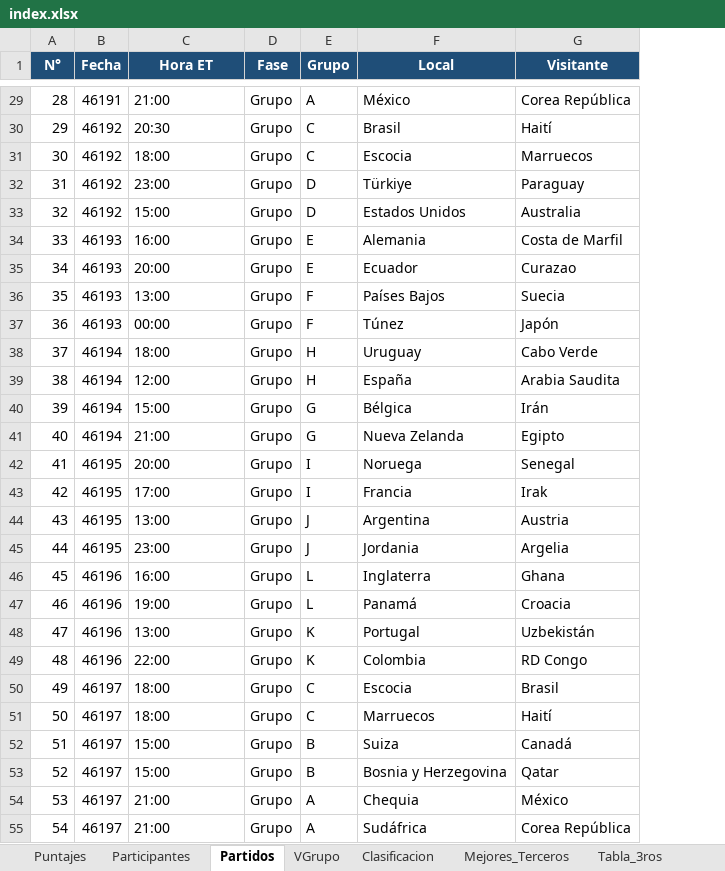
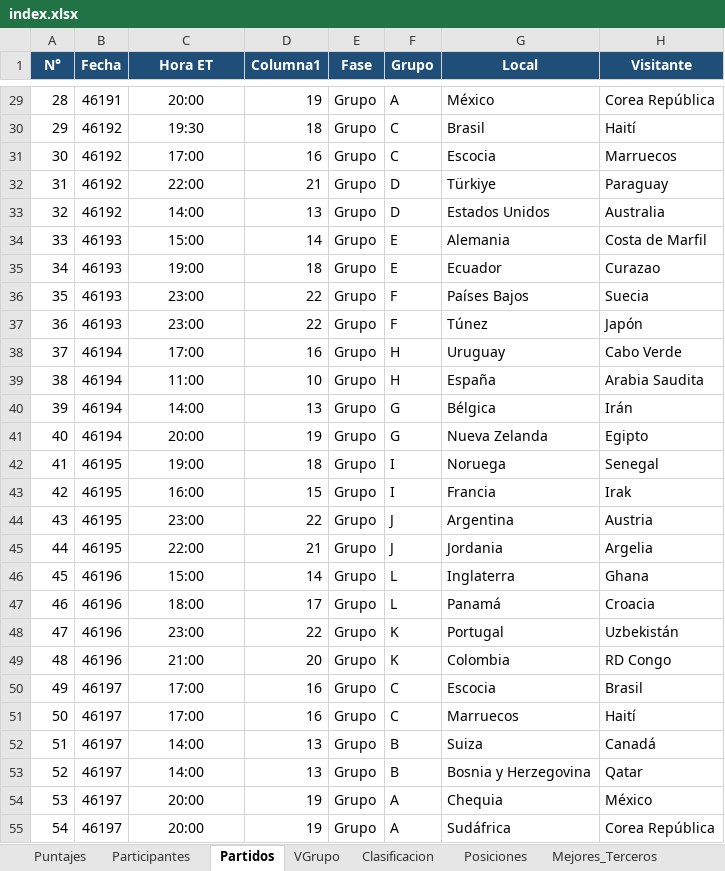
Before and after one commit to jecepa/polla, an Excel workbook: index.xlsx, sheet Partidos, drawn as a sheet; only a part is shown, gaps mark what is left out; values as stored, in another font and other column widths than the file's, no borders; table styles not drawn; the diff covers the shown part only; the diff names each change by its address in the sheet, - before the commit and + after, or states it on an @@ line.

```diff
--- a/index.xlsx (sheet Partidos)
+++ b/index.xlsx (sheet Partidos)
+sheet tab: Posiciones
+column D (Columna1), rows 29-55: 19 | 18 | 16 | 21 | 13 | 14 | 18 | 22 | 22 | 16 | 10 | 13 | 19 | 18 | 15 | 22 | 21 | 14 | 17 | 22 | 20 | 16 | 16 | 13 | 13 | 19 | 19
-C29:C55 alignment: left
+C29:C55 alignment: center
-C29 (Hora ET): 21:00
+C29 (Hora ET): 20:00
-C30 (Hora ET): 20:30
+C30 (Hora ET): 19:30
-C31 (Hora ET): 18:00
+C31 (Hora ET): 17:00
-C32 (Hora ET): 23:00
+C32 (Hora ET): 22:00
-C33 (Hora ET): 15:00
+C33 (Hora ET): 14:00
-C34 (Hora ET): 16:00
+C34 (Hora ET): 15:00
-C35 (Hora ET): 20:00
+C35 (Hora ET): 19:00
-C36 (Hora ET): 13:00
+C36 (Hora ET): 23:00
-C37 (Hora ET): 00:00
+C37 (Hora ET): 23:00
-C38 (Hora ET): 18:00
+C38 (Hora ET): 17:00
-C39 (Hora ET): 12:00
+C39 (Hora ET): 11:00
-C40 (Hora ET): 15:00
+C40 (Hora ET): 14:00
-C41 (Hora ET): 21:00
+C41 (Hora ET): 20:00
-C42 (Hora ET): 20:00
+C42 (Hora ET): 19:00
-C43 (Hora ET): 17:00
+C43 (Hora ET): 16:00
-C44 (Hora ET): 13:00
+C44 (Hora ET): 23:00
-C45 (Hora ET): 23:00
+C45 (Hora ET): 22:00
-C46 (Hora ET): 16:00
+C46 (Hora ET): 15:00
-C47 (Hora ET): 19:00
+C47 (Hora ET): 18:00
-C48 (Hora ET): 13:00
+C48 (Hora ET): 23:00
-C49 (Hora ET): 22:00
+C49 (Hora ET): 21:00
-C50:C51 (Hora ET): 18:00
+C50:C51 (Hora ET): 17:00
-C52:C53 (Hora ET): 15:00
+C52:C53 (Hora ET): 14:00
-C54:C55 (Hora ET): 21:00
+C54:C55 (Hora ET): 20:00
```
Also changed, not shown: 94 edited cells and cell formats elsewhere in this sheet, sheet Grupo, sheet Puntajes, sheet VGrupo, sheet Mejores_Terceros, sheet Clasificacion, formulas that keep their value, hidden cells, chat/index.xlsx, 11 other files.
